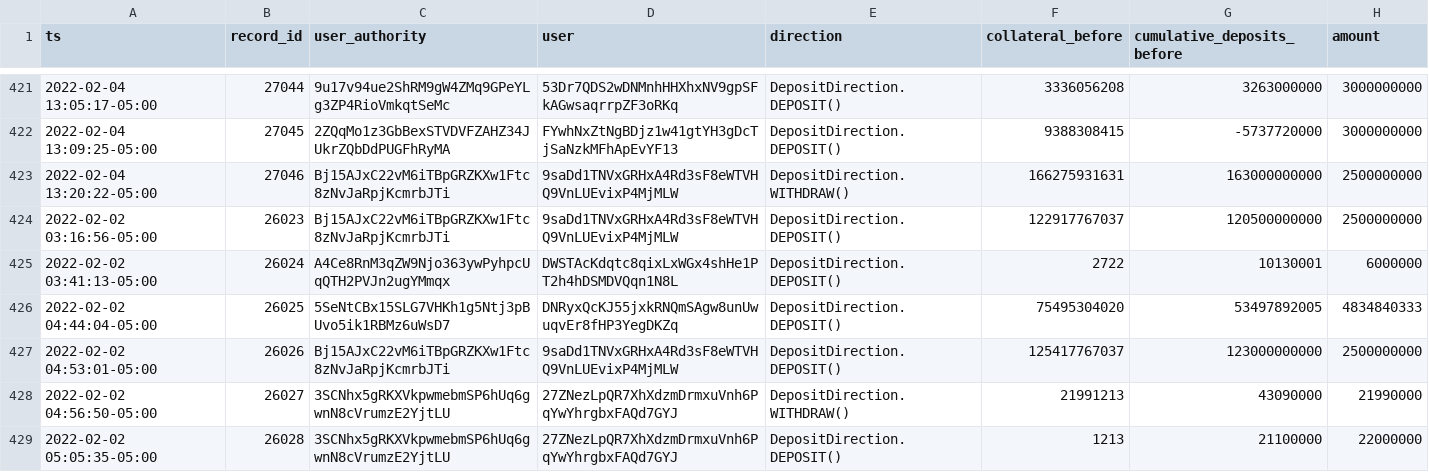
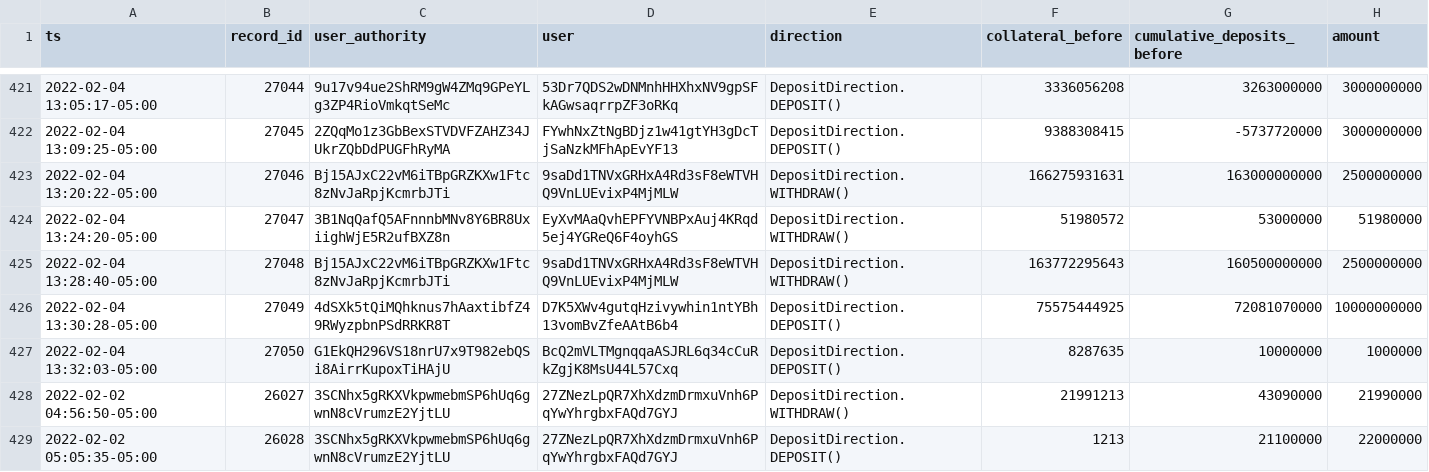
Before and after one commit to lmvdz/drift-flat-data, a CSV file: data/deposit_history.csv, drawn as a sheet; only a part is shown, gaps mark what is left out.

```diff
--- a/data/deposit_history.csv
+++ b/data/deposit_history.csv
@@ -423,6 +423,6 @@ ts,record_id,user_authority,user,direction,collateral_before,cumulative_deposits
 2022-02-04 13:20:22-05:00,27046,Bj15AJxC22vM6iTBpGRZKXw1Ftc8zNvJaRpjKcmrbJTi,9saDd1TNVxGRHxA4Rd3sF8eWTVHQ9VnLUEvixP4MjMLW,DepositDirection.WITHDRAW(),166275931631,163000000000,2500000000
-2022-02-02 03:16:56-05:00,26023,Bj15AJxC22vM6iTBpGRZKXw1Ftc8zNvJaRpjKcmrbJTi,9saDd1TNVxGRHxA4Rd3sF8eWTVHQ9VnLUEvixP4MjMLW,DepositDirection.DEPOSIT(),122917767037,120500000000,2500000000
-2022-02-02 03:41:13-05:00,26024,A4Ce8RnM3qZW9Njo363ywPyhpcUqQTH2PVJn2ugYMmqx,DWSTAcKdqtc8qixLxWGx4shHe1PT2h4hDSMDVQqn1N8L,DepositDirection.DEPOSIT(),2722,10130001,6000000
-2022-02-02 04:44:04-05:00,26025,5SeNtCBx15SLG7VHKh1g5Ntj3pBUvo5ik1RBMz6uWsD7,DNRyxQcKJ55jxkRNQmSAgw8unUwuqvEr8fHP3YegDKZq,DepositDirection.DEPOSIT(),75495304020,53497892005,4834840333
-2022-02-02 04:53:01-05:00,26026,Bj15AJxC22vM6iTBpGRZKXw1Ftc8zNvJaRpjKcmrbJTi,9saDd1TNVxGRHxA4Rd3sF8eWTVHQ9VnLUEvixP4MjMLW,DepositDirection.DEPOSIT(),125417767037,123000000000,2500000000
+2022-02-04 13:24:20-05:00,27047,3B1NqQafQ5AFnnnbMNv8Y6BR8UxiighWjE5R2ufBXZ8n,EyXvMAaQvhEPFYVNBPxAuj4KRqd5ej4YGReQ6F4oyhGS,DepositDirection.WITHDRAW(),51980572,53000000,51980000
+2022-02-04 13:28:40-05:00,27048,Bj15AJxC22vM6iTBpGRZKXw1Ftc8zNvJaRpjKcmrbJTi,9saDd1TNVxGRHxA4Rd3sF8eWTVHQ9VnLUEvixP4MjMLW,DepositDirection.WITHDRAW(),163772295643,160500000000,2500000000
+2022-02-04 13:30:28-05:00,27049,4dSXk5tQiMQhknus7hAaxtibfZ49RWyzpbnPSdRRKR8T,D7K5XWv4gutqHzivywhin1ntYBh13vomBvZfeAAtB6b4,DepositDirection.DEPOSIT(),75575444925,72081070000,10000000000
+2022-02-04 13:32:03-05:00,27050,G1EkQH296VS18nrU7x9T982ebQSi8AirrKupoxTiHAjU,BcQ2mVLTMgnqqaASJRL6q34cCuRkZgjK8MsU44L57Cxq,DepositDirection.DEPOSIT(),8287635,10000000,1000000
 2022-02-02 04:56:50-05:00,26027,3SCNhx5gRKXVkpwmebmSP6hUq6gwnN8cVrumzE2YjtLU,27ZNezLpQR7XhXdzmDrmxuVnh6PqYwYhrgbxFAQd7GYJ,DepositDirection.WITHDRAW(),21991213,43090000,21990000
```
Also changed, not shown: data/fundingPayment_history.csv, data/markets_state.csv, 4 other files.
